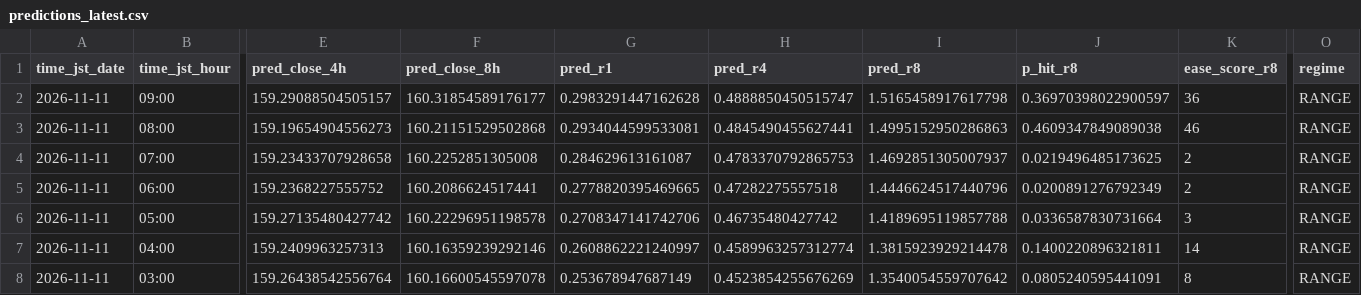
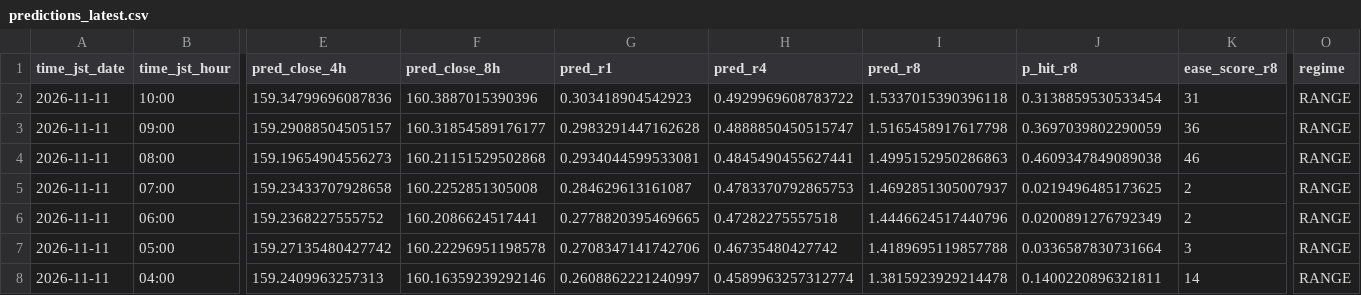
Before and after one commit to sonatinep-hirose/yencast-web-v08, a CSV file: predictions_latest.csv, drawn as a sheet; only a part is shown, gaps mark what is left out; the shorter side is filled out with more unchanged rows; addresses are those after the commit; rows hold the shown columns only; the diff names each change by its address in the sheet, - before the commit and + after, or states it on an @@ line.

Commit message:
update: predictions latest

```diff
--- a/predictions_latest.csv
+++ b/predictions_latest.csv
+row 2: 2026-11-11 | 10:00 | 159.34799696087836 | 160.3887015390396 | 0.303418904542923 | 0.4929969608783722 | 1.5337015390396118 | 0.3138859530533454 | 31 | RANGE
-J3 (p_hit_r8): 0.36970398022900597
+J3 (p_hit_r8): 0.3697039802290059
```
